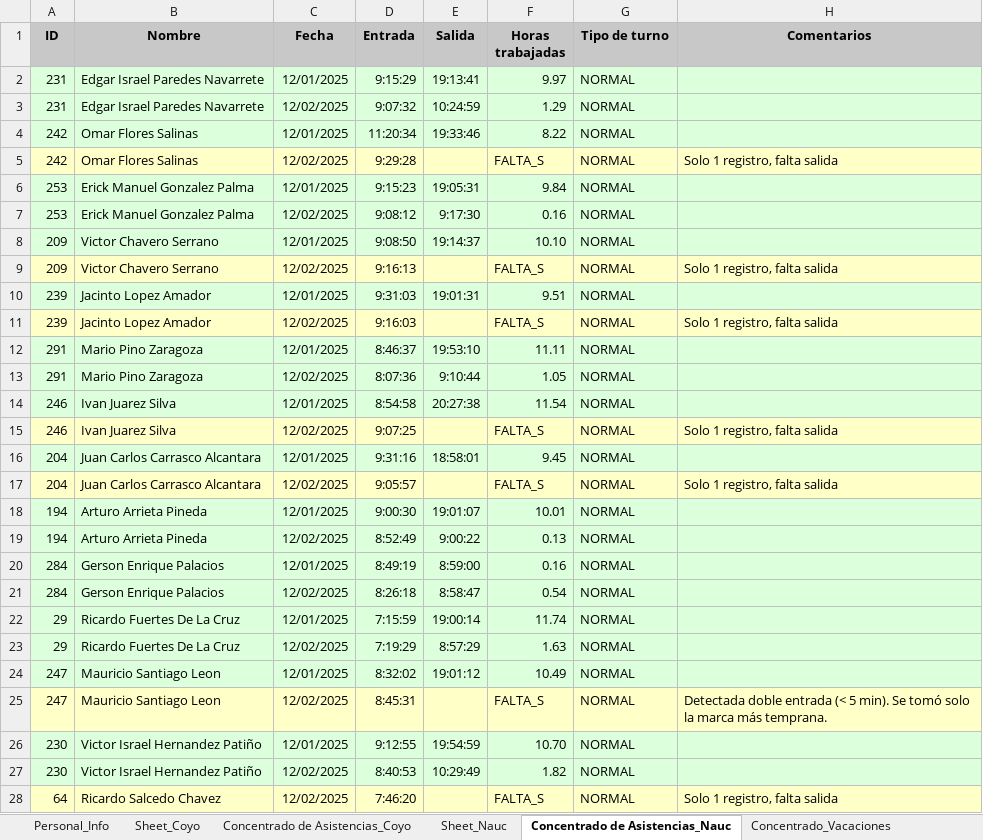
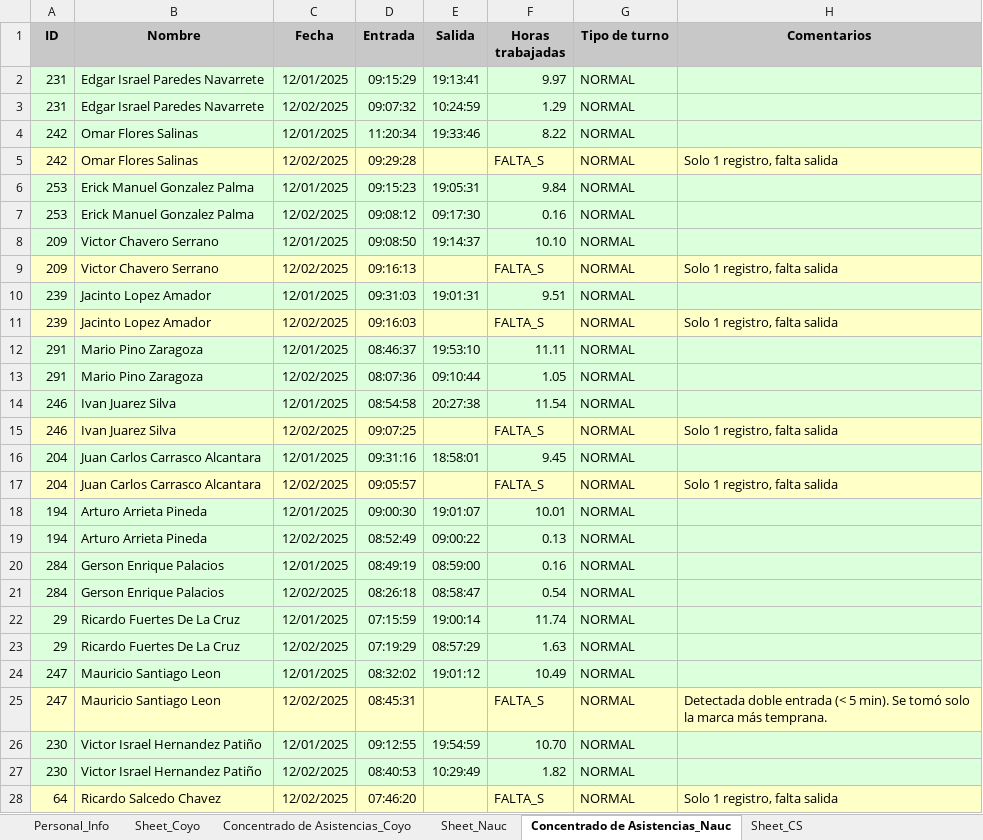
Before and after one commit to AuroraBalseira/SistemaDeAsistecias_Cinecolor, an Excel workbook: ReportesNoviembreDiciembre_Prueba.xlsm, sheet Concentrado de Asistencias_Nauc, drawn as a sheet; only a part is shown; values as stored, in another font and other column widths than the file's, no borders; charts and pictures not drawn; the diff covers the shown part only; the diff names each change by its address in the sheet, - before the commit and + after, or states it on an @@ line.

Commit message:
Implementado info de ColorSurface en el concentrado y el calendario general

```diff
--- a/ReportesNoviembreDiciembre_Prueba.xlsm (sheet Concentrado de Asistencias_Nauc)
+++ b/ReportesNoviembreDiciembre_Prueba.xlsm (sheet Concentrado de Asistencias_Nauc)
+sheet tab: Sheet_CS
-D2 (Entrada): 9:15:29
+D2 (Entrada): 09:15:29
-D3 (Entrada): 9:07:32
+D3 (Entrada): 09:07:32
-D5 (Entrada): 9:29:28
+D5 (Entrada): 09:29:28
-D6 (Entrada): 9:15:23
+D6 (Entrada): 09:15:23
-D7 (Entrada): 9:08:12
+D7 (Entrada): 09:08:12
-E7 (Salida): 9:17:30
+E7 (Salida): 09:17:30
-D8 (Entrada): 9:08:50
+D8 (Entrada): 09:08:50
-D9 (Entrada): 9:16:13
+D9 (Entrada): 09:16:13
-D10 (Entrada): 9:31:03
+D10 (Entrada): 09:31:03
-D11 (Entrada): 9:16:03
+D11 (Entrada): 09:16:03
-D12 (Entrada): 8:46:37
+D12 (Entrada): 08:46:37
-D13 (Entrada): 8:07:36
+D13 (Entrada): 08:07:36
-E13 (Salida): 9:10:44
+E13 (Salida): 09:10:44
-D14 (Entrada): 8:54:58
+D14 (Entrada): 08:54:58
-D15 (Entrada): 9:07:25
+D15 (Entrada): 09:07:25
-D16 (Entrada): 9:31:16
+D16 (Entrada): 09:31:16
-D17 (Entrada): 9:05:57
+D17 (Entrada): 09:05:57
-D18 (Entrada): 9:00:30
+D18 (Entrada): 09:00:30
-D19 (Entrada): 8:52:49
+D19 (Entrada): 08:52:49
-E19 (Salida): 9:00:22
+E19 (Salida): 09:00:22
-D20 (Entrada): 8:49:19
+D20 (Entrada): 08:49:19
-E20 (Salida): 8:59:00
+E20 (Salida): 08:59:00
-D21 (Entrada): 8:26:18
+D21 (Entrada): 08:26:18
-E21 (Salida): 8:58:47
+E21 (Salida): 08:58:47
-D22 (Entrada): 7:15:59
+D22 (Entrada): 07:15:59
-D23 (Entrada): 7:19:29
+D23 (Entrada): 07:19:29
-E23 (Salida): 8:57:29
+E23 (Salida): 08:57:29
-D24 (Entrada): 8:32:02
+D24 (Entrada): 08:32:02
-D25 (Entrada): 8:45:31
+D25 (Entrada): 08:45:31
-D26 (Entrada): 9:12:55
+D26 (Entrada): 09:12:55
-D27 (Entrada): 8:40:53
+D27 (Entrada): 08:40:53
-D28 (Entrada): 7:46:20
+D28 (Entrada): 07:46:20
```
Also changed, not shown: 20 edited cells elsewhere in this sheet, sheet Concentrado de Asistencias_Coyo, sheet Calendario_General, sheet Personal_Info, other sheet tabs, charts or pictures.
